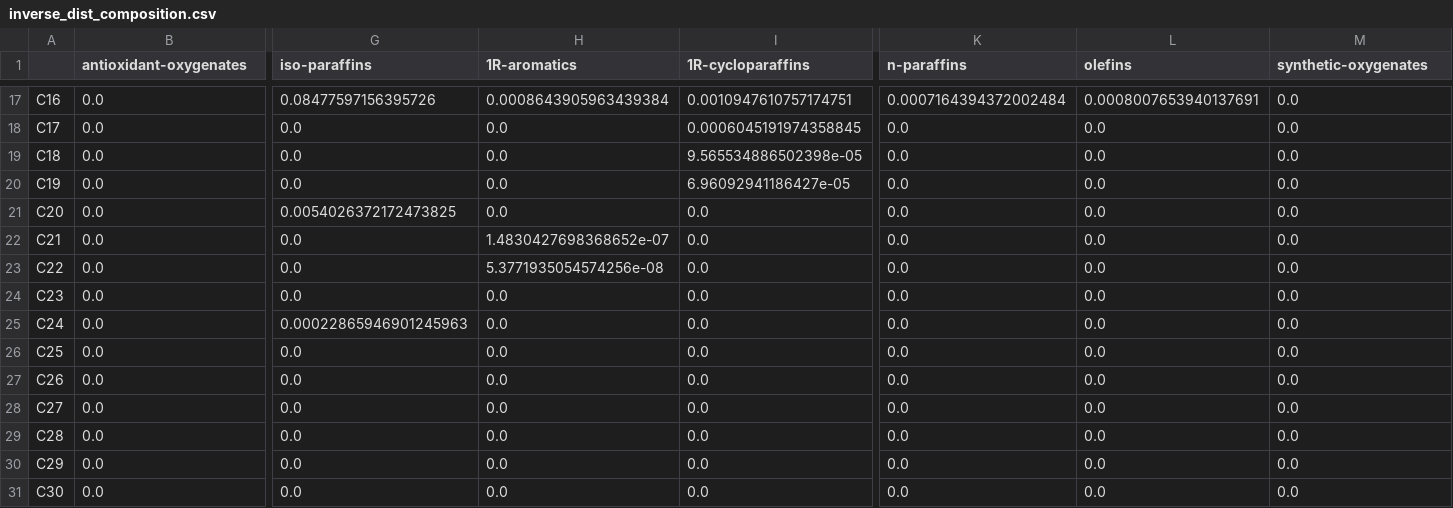
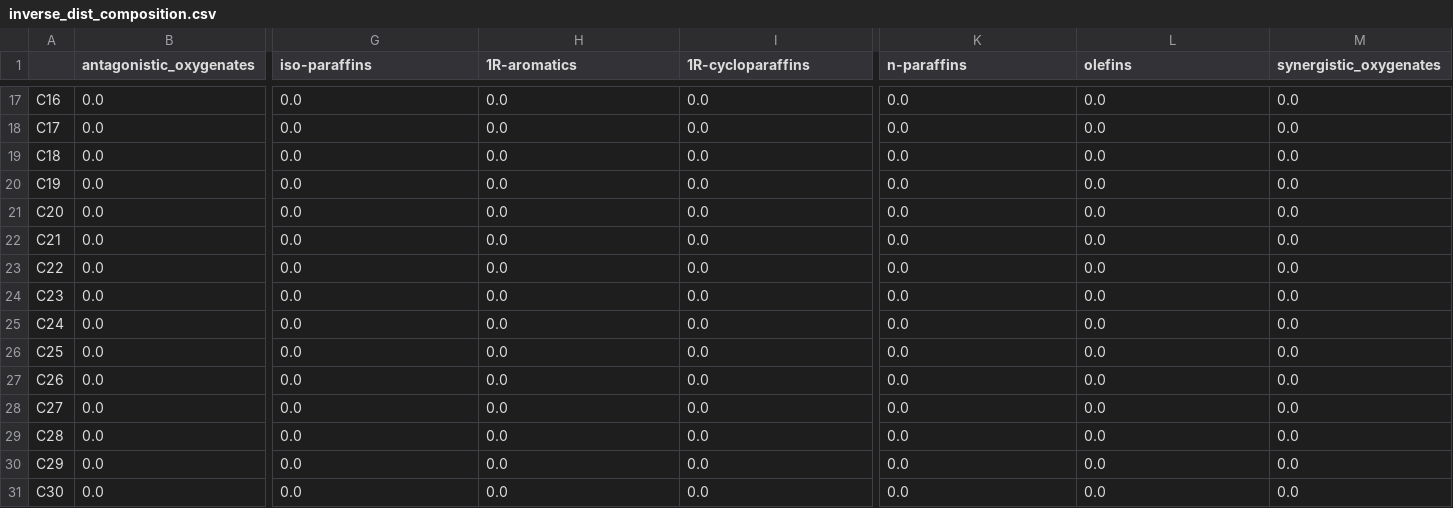
Before and after one commit to aloshdenny/turingtrain, a CSV file: dist_2dgc/inverse_dist_composition.csv, drawn as a sheet; only a part is shown, gaps mark what is left out; the diff covers the shown part only; the diff names each change by its address in the sheet, - before the commit and + after, or states it on an @@ line.

```diff
--- a/dist_2dgc/inverse_dist_composition.csv
+++ b/dist_2dgc/inverse_dist_composition.csv
-B1: antioxidant-oxygenates
+B1: antagonistic_oxygenates
-M1: synthetic-oxygenates
+M1: synergistic_oxygenates
-G17 (iso-paraffins): 0.08477597156395726
+G17 (iso-paraffins): 0.0
-H17 (1R-aromatics): 0.0008643905963439384
+H17 (1R-aromatics): 0.0
-I17 (1R-cycloparaffins): 0.0010947610757174751
+I17 (1R-cycloparaffins): 0.0
-K17 (n-paraffins): 0.0007164394372002484
+K17 (n-paraffins): 0.0
-L17 (olefins): 0.0008007653940137691
+L17 (olefins): 0.0
-I18 (1R-cycloparaffins): 0.0006045191974358845
+I18 (1R-cycloparaffins): 0.0
-I19 (1R-cycloparaffins): 9.565534886502398e-05
+I19 (1R-cycloparaffins): 0.0
-I20 (1R-cycloparaffins): 6.96092941186427e-05
+I20 (1R-cycloparaffins): 0.0
-G21 (iso-paraffins): 0.0054026372172473825
+G21 (iso-paraffins): 0.0
-H22 (1R-aromatics): 1.4830427698368652e-07
+H22 (1R-aromatics): 0.0
-H23 (1R-aromatics): 5.3771935054574256e-08
+H23 (1R-aromatics): 0.0
-G25 (iso-paraffins): 0.00022865946901245963
+G25 (iso-paraffins): 0.0
```
Also changed, not shown: 86 edited cells elsewhere in this file, 7 other files.
